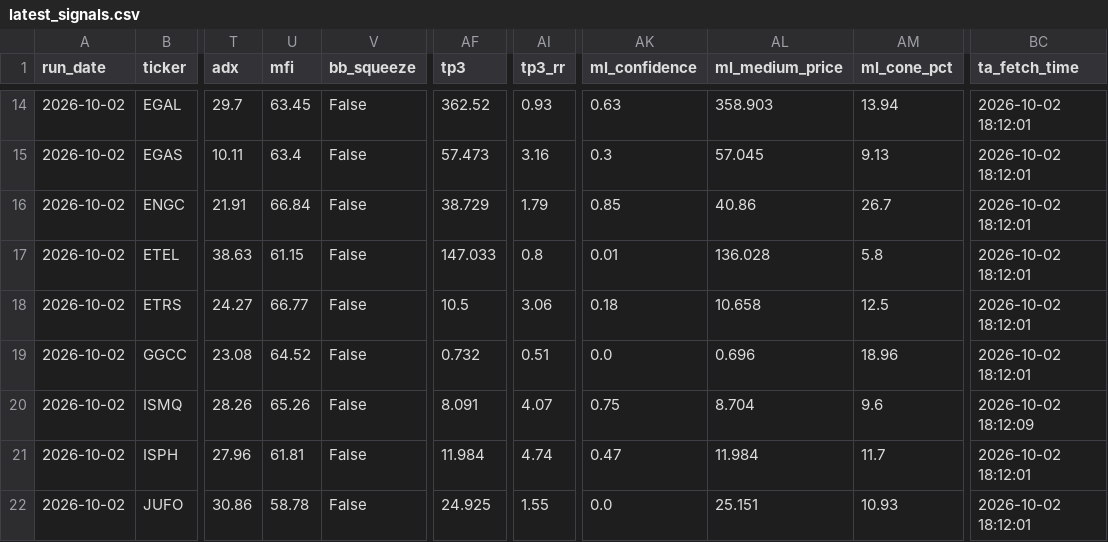
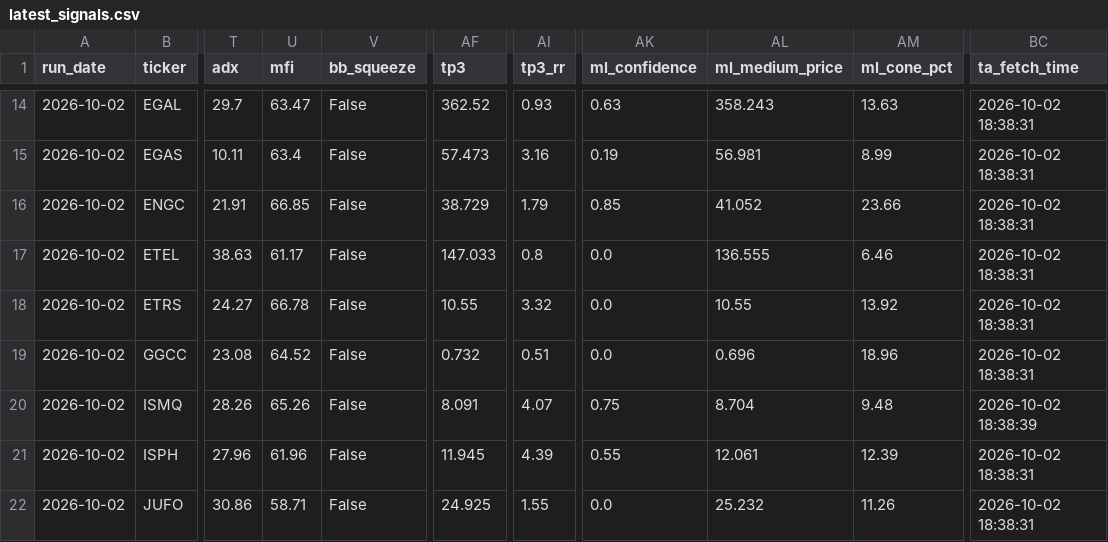
Before and after one commit to ARa2of/Egx-Signals, a CSV file: output/latest_signals.csv, drawn as a sheet; only a part is shown, gaps mark what is left out; the diff covers the shown part only; the diff names each change by its address in the sheet, - before the commit and + after, or states it on an @@ line.

```diff
--- a/output/latest_signals.csv
+++ b/output/latest_signals.csv
-U14 (mfi): 63.45
+U14 (mfi): 63.47
-AL14 (ml_medium_price): 358.903
+AL14 (ml_medium_price): 358.243
-AM14 (ml_cone_pct): 13.94
+AM14 (ml_cone_pct): 13.63
-BC14:BC19 (ta_fetch_time): 2026-10-02 18:12:01
+BC14:BC19 (ta_fetch_time): 2026-10-02 18:38:31
-AK15 (ml_confidence): 0.3
+AK15 (ml_confidence): 0.19
-AL15 (ml_medium_price): 57.045
+AL15 (ml_medium_price): 56.981
-AM15 (ml_cone_pct): 9.13
+AM15 (ml_cone_pct): 8.99
-U16 (mfi): 66.84
+U16 (mfi): 66.85
-AL16 (ml_medium_price): 40.86
+AL16 (ml_medium_price): 41.052
-AM16 (ml_cone_pct): 26.7
+AM16 (ml_cone_pct): 23.66
-U17 (mfi): 61.15
+U17 (mfi): 61.17
-AK17 (ml_confidence): 0.01
+AK17 (ml_confidence): 0.0
-AL17 (ml_medium_price): 136.028
+AL17 (ml_medium_price): 136.555
-AM17 (ml_cone_pct): 5.8
+AM17 (ml_cone_pct): 6.46
-U18 (mfi): 66.77
+U18 (mfi): 66.78
-AF18 (tp3): 10.5
+AF18 (tp3): 10.55
-AI18 (tp3_rr): 3.06
+AI18 (tp3_rr): 3.32
-AK18 (ml_confidence): 0.18
+AK18 (ml_confidence): 0.0
-AL18 (ml_medium_price): 10.658
+AL18 (ml_medium_price): 10.55
-AM18 (ml_cone_pct): 12.5
+AM18 (ml_cone_pct): 13.92
-AM20 (ml_cone_pct): 9.6
+AM20 (ml_cone_pct): 9.48
-BC20 (ta_fetch_time): 2026-10-02 18:12:09
+BC20 (ta_fetch_time): 2026-10-02 18:38:39
-U21 (mfi): 61.81
+U21 (mfi): 61.96
-AF21 (tp3): 11.984
+AF21 (tp3): 11.945
-AI21 (tp3_rr): 4.74
+AI21 (tp3_rr): 4.39
-AK21 (ml_confidence): 0.47
+AK21 (ml_confidence): 0.55
-AL21 (ml_medium_price): 11.984
+AL21 (ml_medium_price): 12.061
-AM21 (ml_cone_pct): 11.7
+AM21 (ml_cone_pct): 12.39
-BC21:BC22 (ta_fetch_time): 2026-10-02 18:12:01
+BC21:BC22 (ta_fetch_time): 2026-10-02 18:38:31
-U22 (mfi): 58.78
+U22 (mfi): 58.71
-AL22 (ml_medium_price): 25.151
+AL22 (ml_medium_price): 25.232
-AM22 (ml_cone_pct): 10.93
+AM22 (ml_cone_pct): 11.26
```
Also changed, not shown: 116 edited cells elsewhere in this file, 3 other files.
